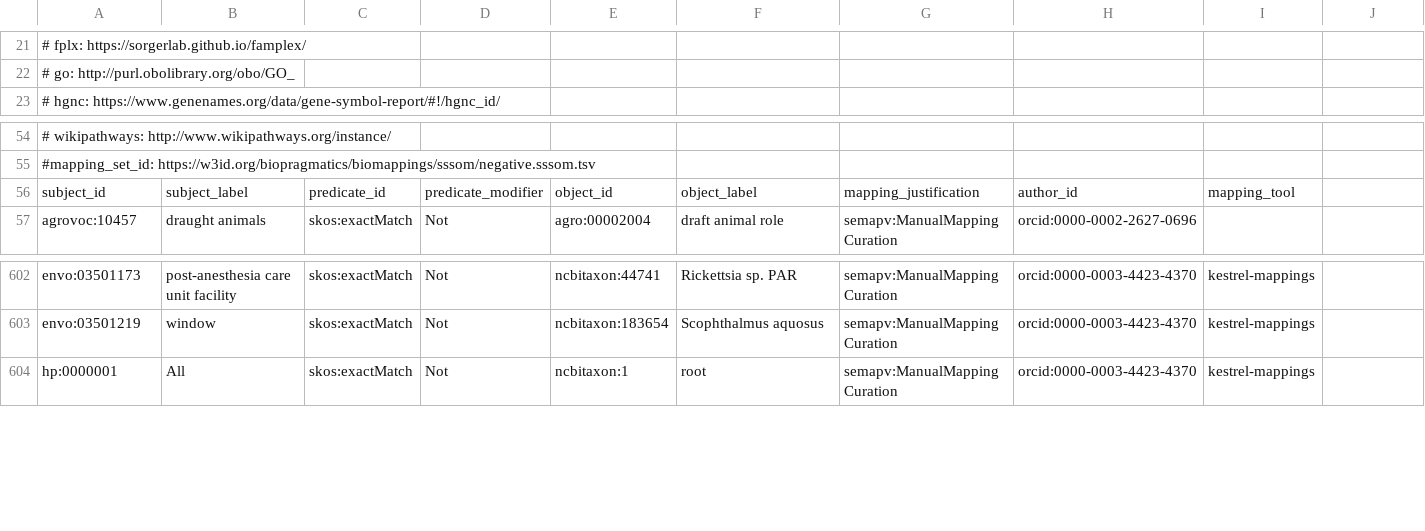
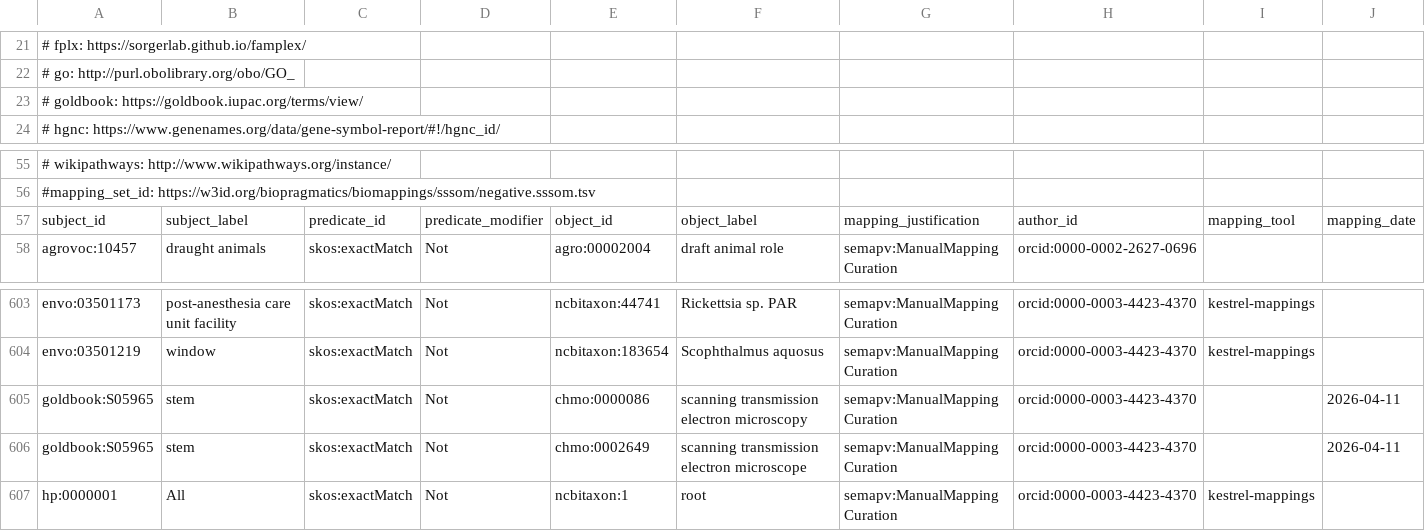
Before and after one commit to biopragmatics/biomappings, a TSV file: src/biomappings/resources/negative.sssom.tsv, drawn as a sheet; only a part is shown, gaps mark what is left out; addresses are those after the commit; the diff names each change by its address in the sheet, - before the commit and + after, or states it on an @@ line.

Commit message:
Update to sssom-pydantic v0.4.0 and sssom-curator v0.3.0 (#258)

```diff
--- a/src/biomappings/resources/negative.sssom.tsv
+++ b/src/biomappings/resources/negative.sssom.tsv
+row 23: # goldbook: https://goldbook.iupac.org/terms/view/
-J57: (empty)
+J57: mapping_date
+row 605: goldbook:S05965 | stem | skos:exactMatch | Not | chmo:0000086 | scanning transmission electron microscopy | semapv:ManualMappingCuration | orcid:0000-0003-4423-4370 |  | 2026-04-11
+row 606: goldbook:S05965 | stem | skos:exactMatch | Not | chmo:0002649 | scanning transmission electron microscope | semapv:ManualMappingCuration | orcid:0000-0003-4423-4370 |  | 2026-04-11
```
Also changed, not shown: src/biomappings/resources/unsure.sssom.tsv, 2 other files.
